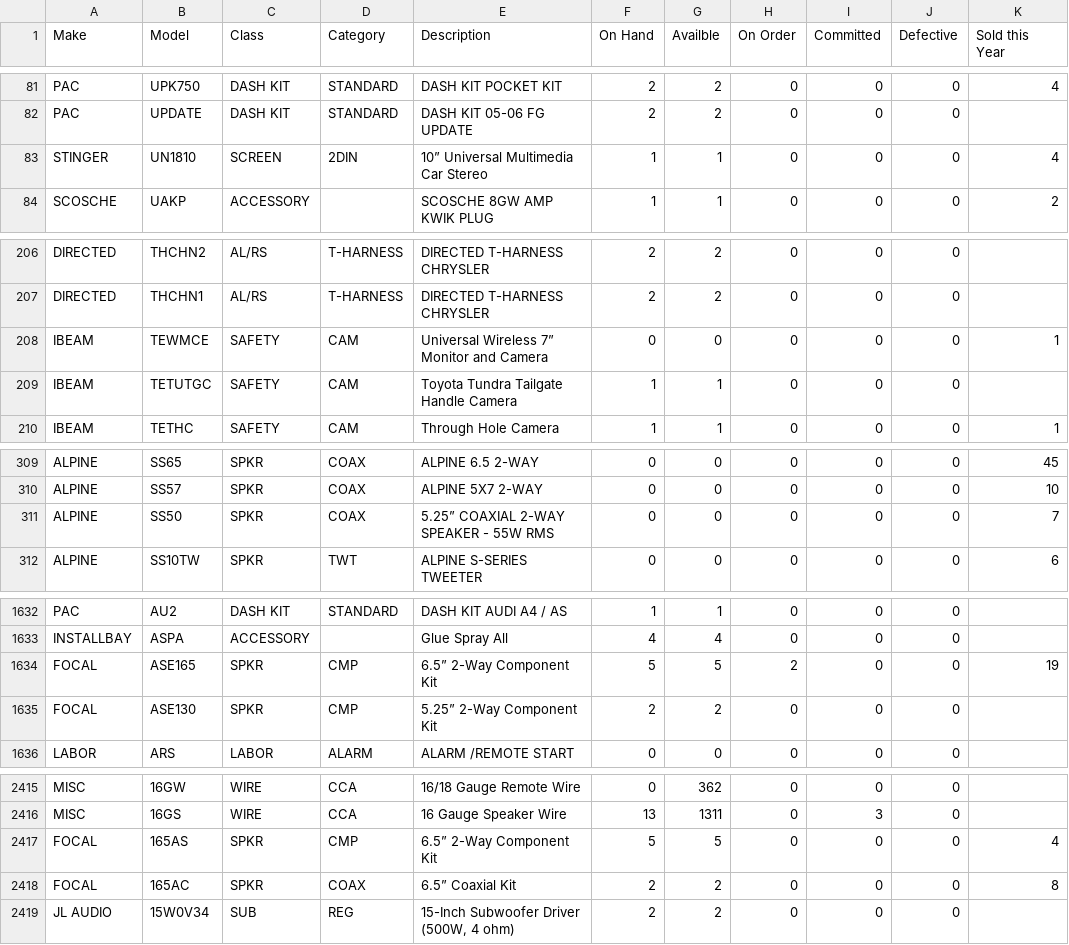
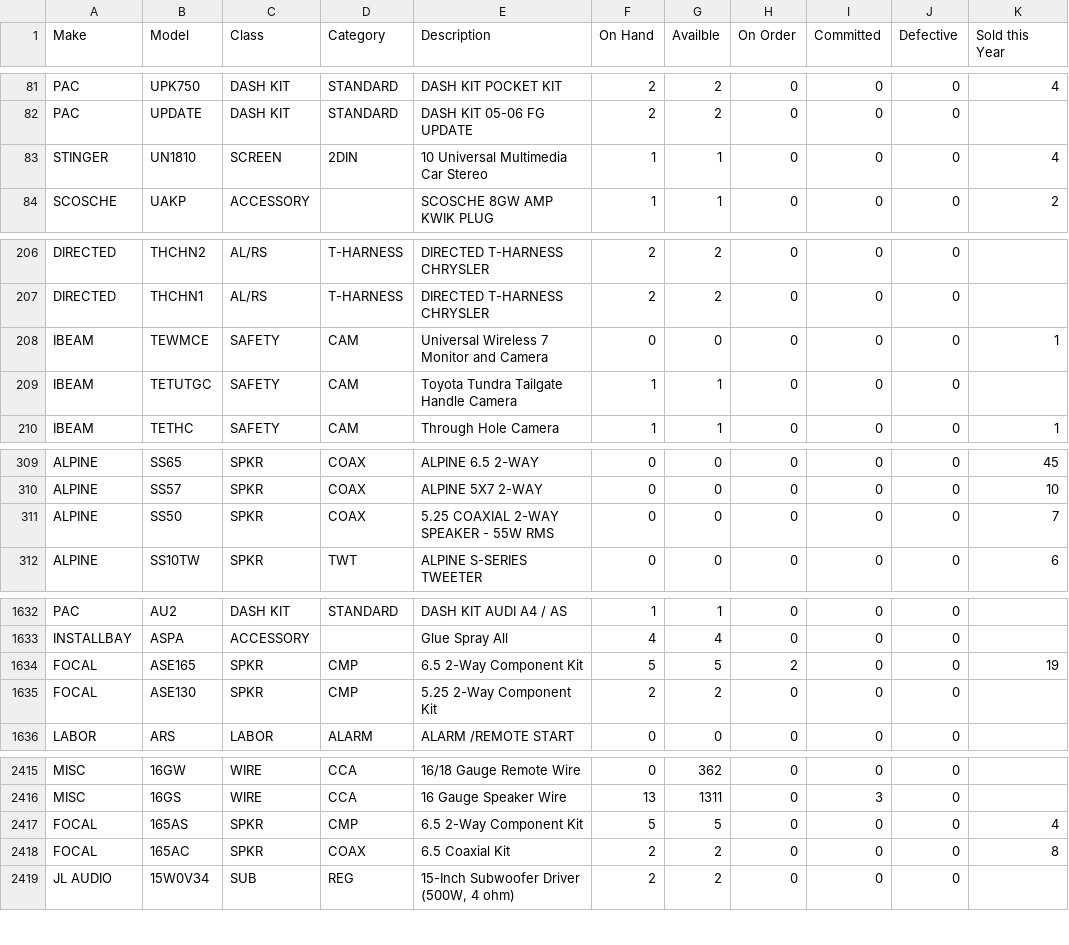
Before and after one commit to CASA-Technologies/data, a CSV file: TSS INV 732025.csv, drawn as a sheet; only a part is shown, gaps mark what is left out; the diff covers the shown part only; the diff names each change by its address in the sheet, - before the commit and + after, or states it on an @@ line.

```diff
--- a/TSS INV 732025.csv
+++ b/TSS INV 732025.csv
-E83 (Description): 10” Universal Multimedia Car Stereo
+E83 (Description): 10 Universal Multimedia Car Stereo
-E208 (Description): Universal Wireless 7” Monitor and Camera
+E208 (Description): Universal Wireless 7 Monitor and Camera
-E311 (Description): 5.25” COAXIAL 2-WAY SPEAKER - 55W RMS
+E311 (Description): 5.25 COAXIAL 2-WAY SPEAKER - 55W RMS
-E1634 (Description): 6.5” 2-Way Component Kit
+E1634 (Description): 6.5 2-Way Component Kit
-E1635 (Description): 5.25” 2-Way Component Kit
+E1635 (Description): 5.25 2-Way Component Kit
-E2417 (Description): 6.5” 2-Way Component Kit
+E2417 (Description): 6.5 2-Way Component Kit
-E2418 (Description): 6.5” Coaxial Kit
+E2418 (Description): 6.5 Coaxial Kit
```
Also changed, not shown: 32 edited cells elsewhere in this file.
